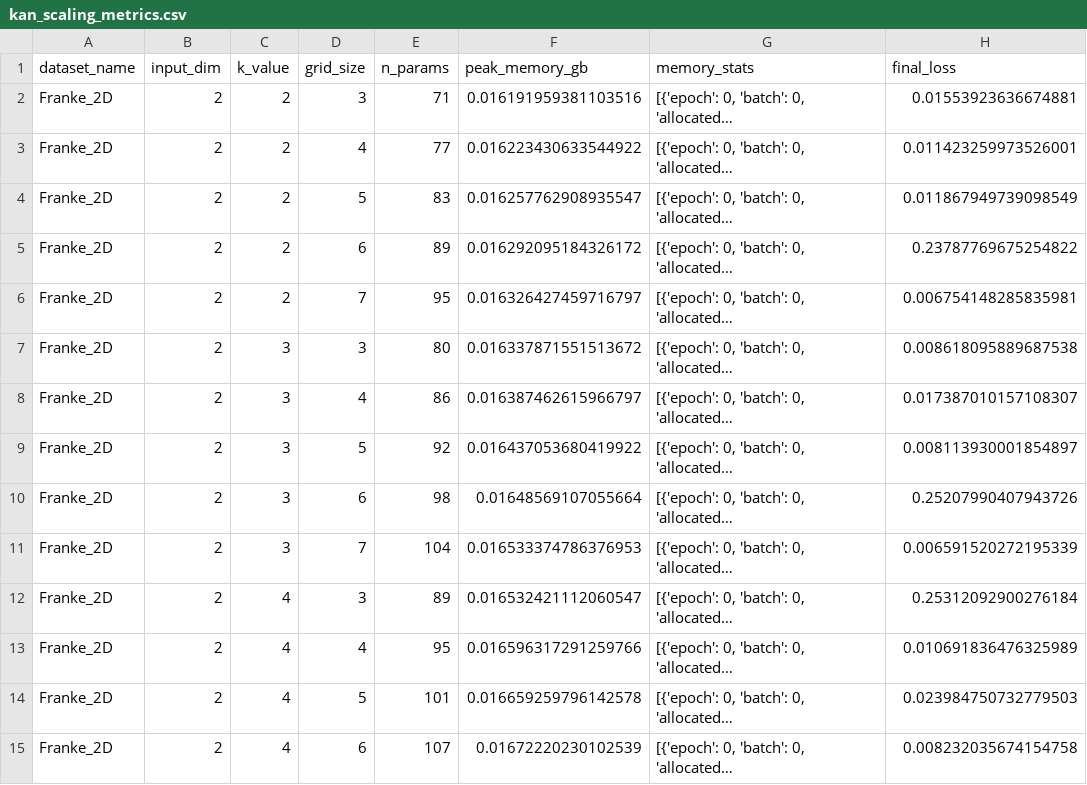
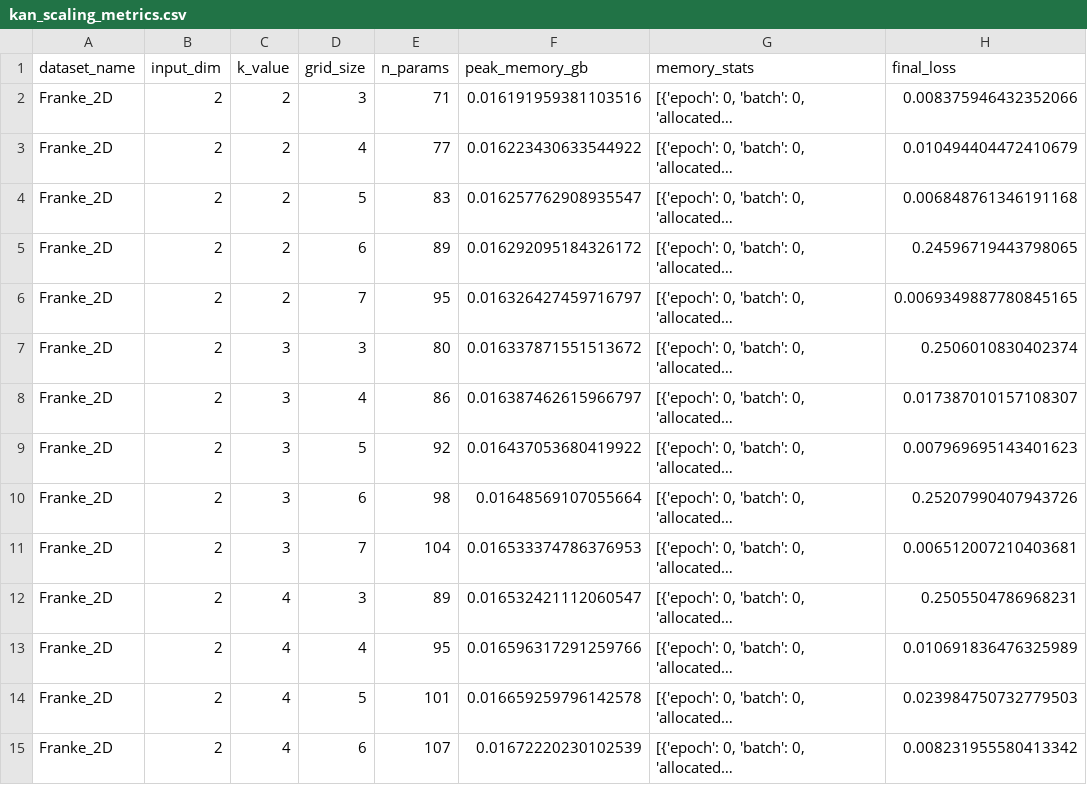
Before and after one commit to poshraj24/KAN_Benchmarking, a CSV file: kan_scaling_metrics.csv, drawn as a sheet; only a part is shown; long unchanged cells end in …; the diff covers the shown part only; the diff names each change by its address in the sheet, - before the commit and + after, or states it on an @@ line.

```diff
--- a/kan_scaling_metrics.csv
+++ b/kan_scaling_metrics.csv
-H2 (final_loss): 0.01553923636674881
+H2 (final_loss): 0.008375946432352066
-H3 (final_loss): 0.011423259973526001
+H3 (final_loss): 0.010494404472410679
-H4 (final_loss): 0.011867949739098549
+H4 (final_loss): 0.006848761346191168
-H5 (final_loss): 0.23787769675254822
+H5 (final_loss): 0.24596719443798065
-H6 (final_loss): 0.006754148285835981
+H6 (final_loss): 0.0069349887780845165
-H7 (final_loss): 0.008618095889687538
+H7 (final_loss): 0.2506010830402374
-H9 (final_loss): 0.008113930001854897
+H9 (final_loss): 0.007969695143401623
-H11 (final_loss): 0.006591520272195339
+H11 (final_loss): 0.006512007210403681
-H12 (final_loss): 0.25312092900276184
+H12 (final_loss): 0.2505504786968231
-H15 (final_loss): 0.008232035674154758
+H15 (final_loss): 0.008231955580413342
```
Also changed, not shown: 102 edited cells elsewhere in this file, 5 other files.
